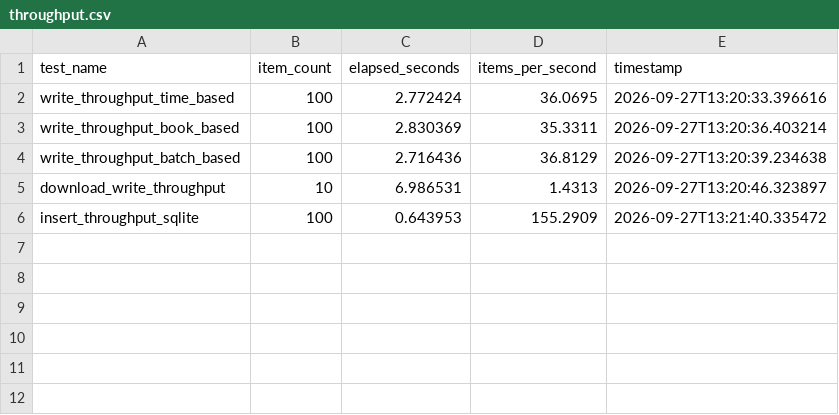
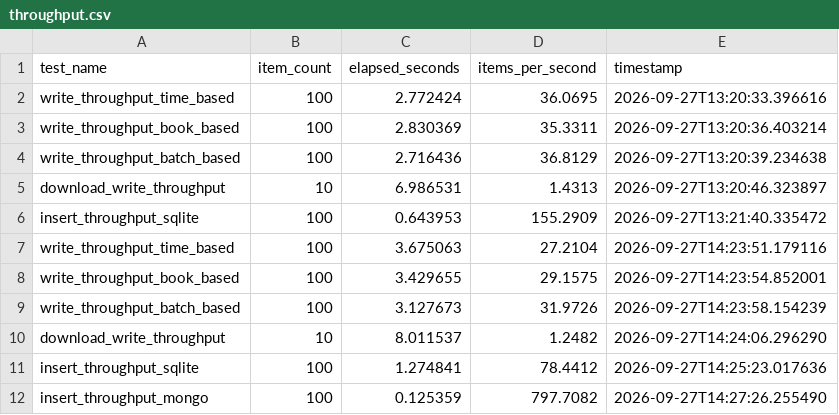
Before and after one commit to bigdata-devs/stage_1, a CSV file: docs/results/2026-09-27/throughput.csv, drawn as a sheet.

```diff
--- a/docs/results/2026-09-27/throughput.csv
+++ b/docs/results/2026-09-27/throughput.csv
@@ -6 +6,7 @@ download_write_throughput,10,6.986531,1.4313,2026-09-27T13:20:46.323897
 insert_throughput_sqlite,100,0.643953,155.2909,2026-09-27T13:21:40.335472
+write_throughput_time_based,100,3.675063,27.2104,2026-09-27T14:23:51.179116
+write_throughput_book_based,100,3.429655,29.1575,2026-09-27T14:23:54.852001
+write_throughput_batch_based,100,3.127673,31.9726,2026-09-27T14:23:58.154239
+download_write_throughput,10,8.011537,1.2482,2026-09-27T14:24:06.296290
+insert_throughput_sqlite,100,1.274841,78.4412,2026-09-27T14:25:23.017636
+insert_throughput_mongo,100,0.125359,797.7082,2026-09-27T14:27:26.255490
```
Also changed, not shown: docs/results/2026-09-27/benchmarks.csv, docs/results/2026-09-27/disk_usage.csv, 3 other files.
